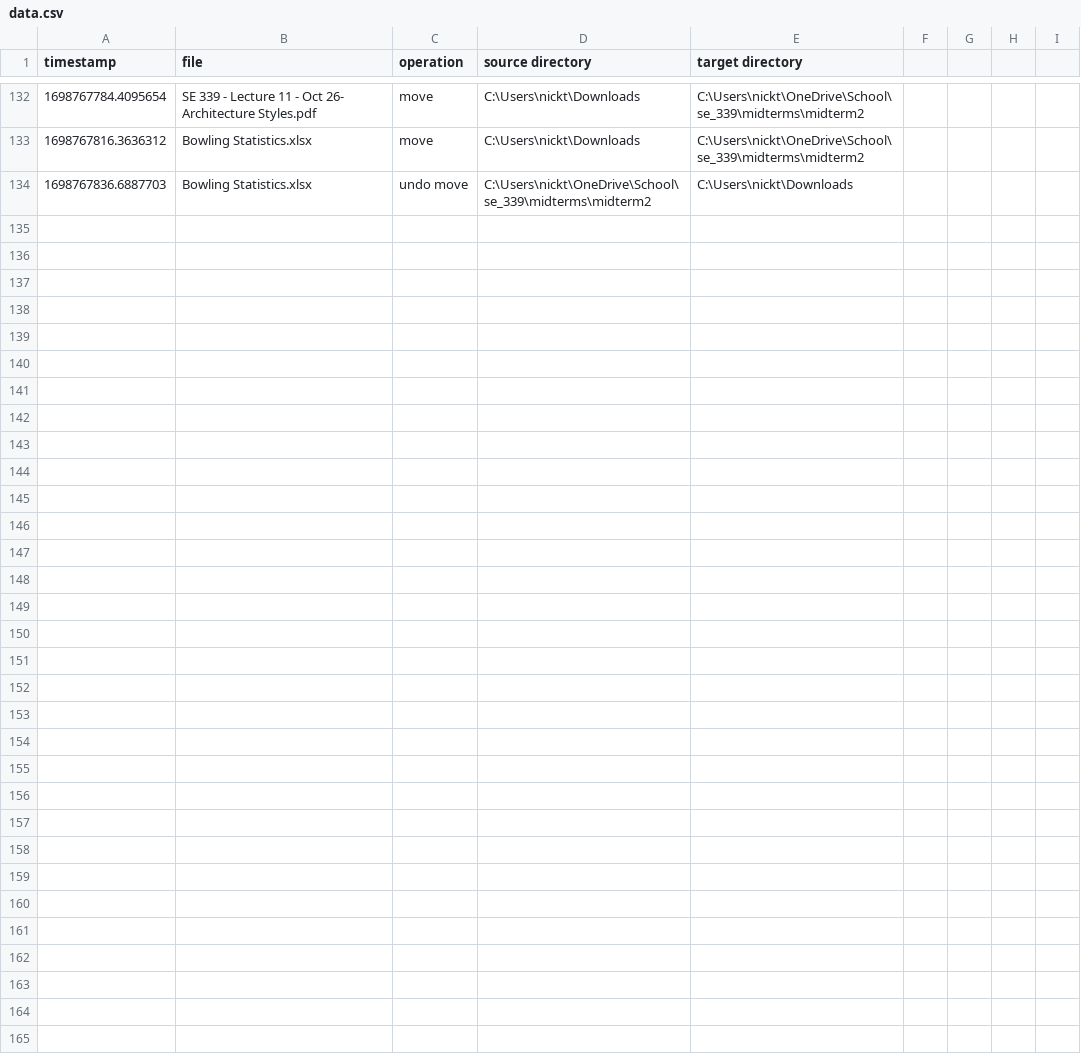
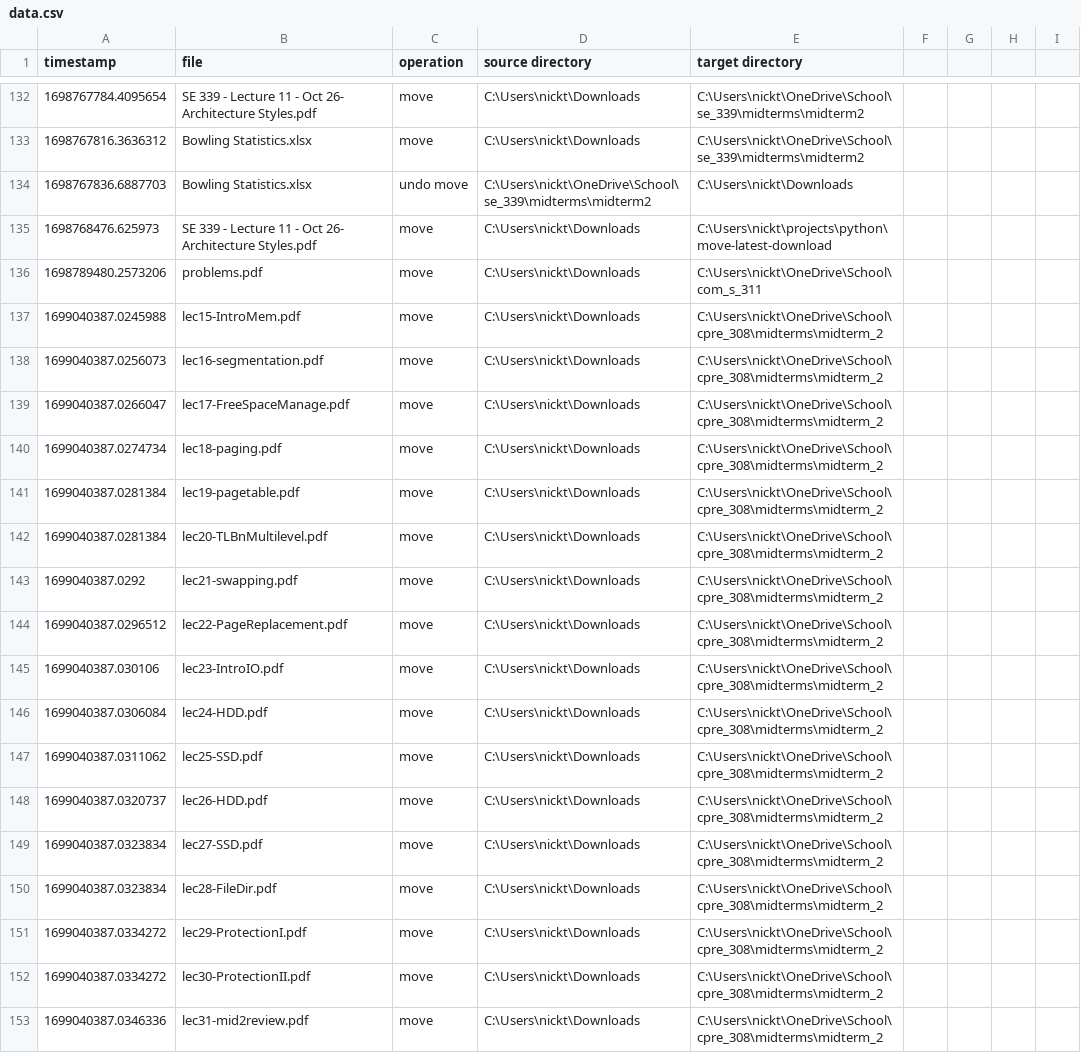
Before and after one commit to NickTooth96/move-latest-download, a CSV file: data/data.csv, drawn as a sheet; only a part is shown, gaps mark what is left out; the diff covers the shown part only.

```diff
--- a/data/data.csv
+++ b/data/data.csv
@@ -134 +134,20 @@ timestamp,file,operation,source directory,target directory
 1698767836.6887703,Bowling Statistics.xlsx,undo move,C:\Users\nickt\OneDrive\School\se_339\midterms\midterm2,C:\Users\nickt\Downloads
+1698768476.625973,SE 339 - Lecture 11 - Oct 26- Architecture Styles.pdf,move,C:\Users\nickt\Downloads,C:\Users\nickt\projects\python\move-latest-download
+1698789480.2573206,problems.pdf,move,C:\Users\nickt\Downloads,C:\Users\nickt\OneDrive\School\com_s_311
+1699040387.0245988,lec15-IntroMem.pdf,move,C:\Users\nickt\Downloads,C:\Users\nickt\OneDrive\School\cpre_308\midterms\midterm_2
+1699040387.0256073,lec16-segmentation.pdf,move,C:\Users\nickt\Downloads,C:\Users\nickt\OneDrive\School\cpre_308\midterms\midterm_2
+1699040387.0266047,lec17-FreeSpaceManage.pdf,move,C:\Users\nickt\Downloads,C:\Users\nickt\OneDrive\School\cpre_308\midterms\midterm_2
+1699040387.0274734,lec18-paging.pdf,move,C:\Users\nickt\Downloads,C:\Users\nickt\OneDrive\School\cpre_308\midterms\midterm_2
+1699040387.0281384,lec19-pagetable.pdf,move,C:\Users\nickt\Downloads,C:\Users\nickt\OneDrive\School\cpre_308\midterms\midterm_2
+1699040387.0281384,lec20-TLBnMultilevel.pdf,move,C:\Users\nickt\Downloads,C:\Users\nickt\OneDrive\School\cpre_308\midterms\midterm_2
+1699040387.0292,lec21-swapping.pdf,move,C:\Users\nickt\Downloads,C:\Users\nickt\OneDrive\School\cpre_308\midterms\midterm_2
+1699040387.0296512,lec22-PageReplacement.pdf,move,C:\Users\nickt\Downloads,C:\Users\nickt\OneDrive\School\cpre_308\midterms\midterm_2
+1699040387.030106,lec23-IntroIO.pdf,move,C:\Users\nickt\Downloads,C:\Users\nickt\OneDrive\School\cpre_308\midterms\midterm_2
+1699040387.0306084,lec24-HDD.pdf,move,C:\Users\nickt\Downloads,C:\Users\nickt\OneDrive\School\cpre_308\midterms\midterm_2
+1699040387.0311062,lec25-SSD.pdf,move,C:\Users\nickt\Downloads,C:\Users\nickt\OneDrive\School\cpre_308\midterms\midterm_2
+1699040387.0320737,lec26-HDD.pdf,move,C:\Users\nickt\Downloads,C:\Users\nickt\OneDrive\School\cpre_308\midterms\midterm_2
+1699040387.0323834,lec27-SSD.pdf,move,C:\Users\nickt\Downloads,C:\Users\nickt\OneDrive\School\cpre_308\midterms\midterm_2
+1699040387.0323834,lec28-FileDir.pdf,move,C:\Users\nickt\Downloads,C:\Users\nickt\OneDrive\School\cpre_308\midterms\midterm_2
+1699040387.0334272,lec29-ProtectionI.pdf,move,C:\Users\nickt\Downloads,C:\Users\nickt\OneDrive\School\cpre_308\midterms\midterm_2
+1699040387.0334272,lec30-ProtectionII.pdf,move,C:\Users\nickt\Downloads,C:\Users\nickt\OneDrive\School\cpre_308\midterms\midterm_2
+1699040387.0346336,lec31-mid2review.pdf,move,C:\Users\nickt\Downloads,C:\Users\nickt\OneDrive\School\cpre_308\midterms\midterm_2
```
Also changed, not shown: 13 added rows elsewhere in this file, 1 other file.
